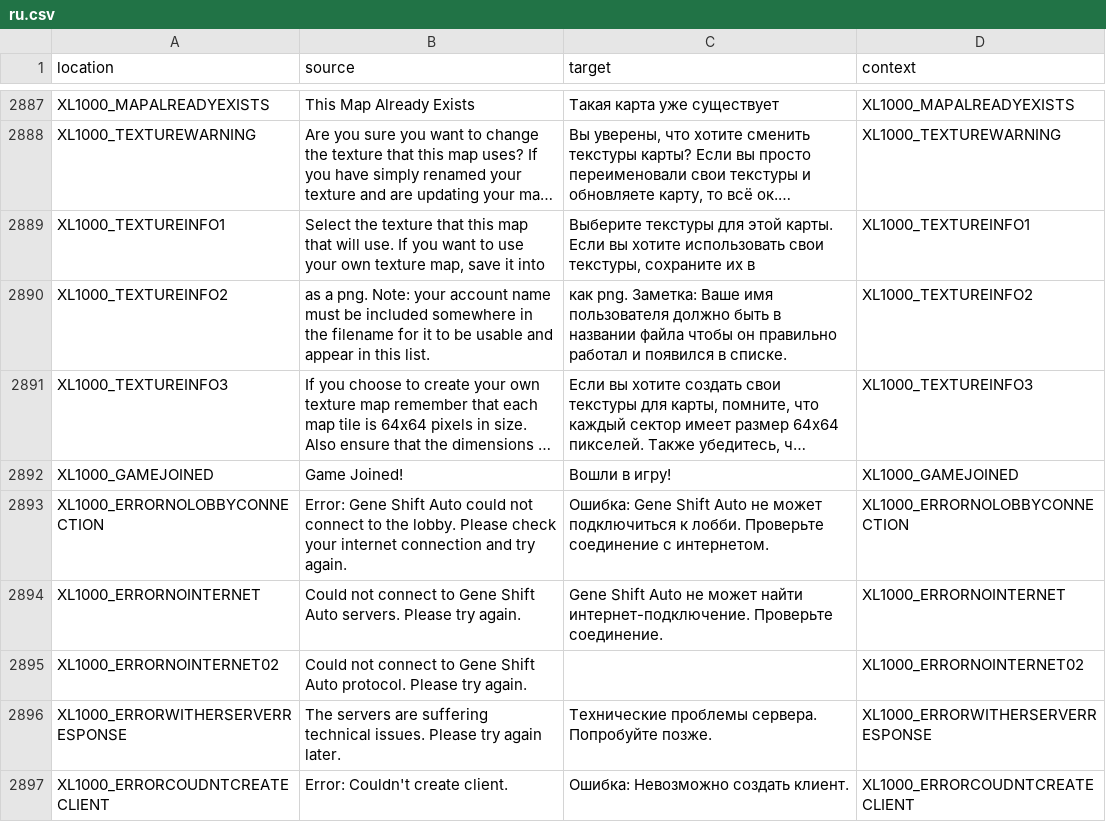
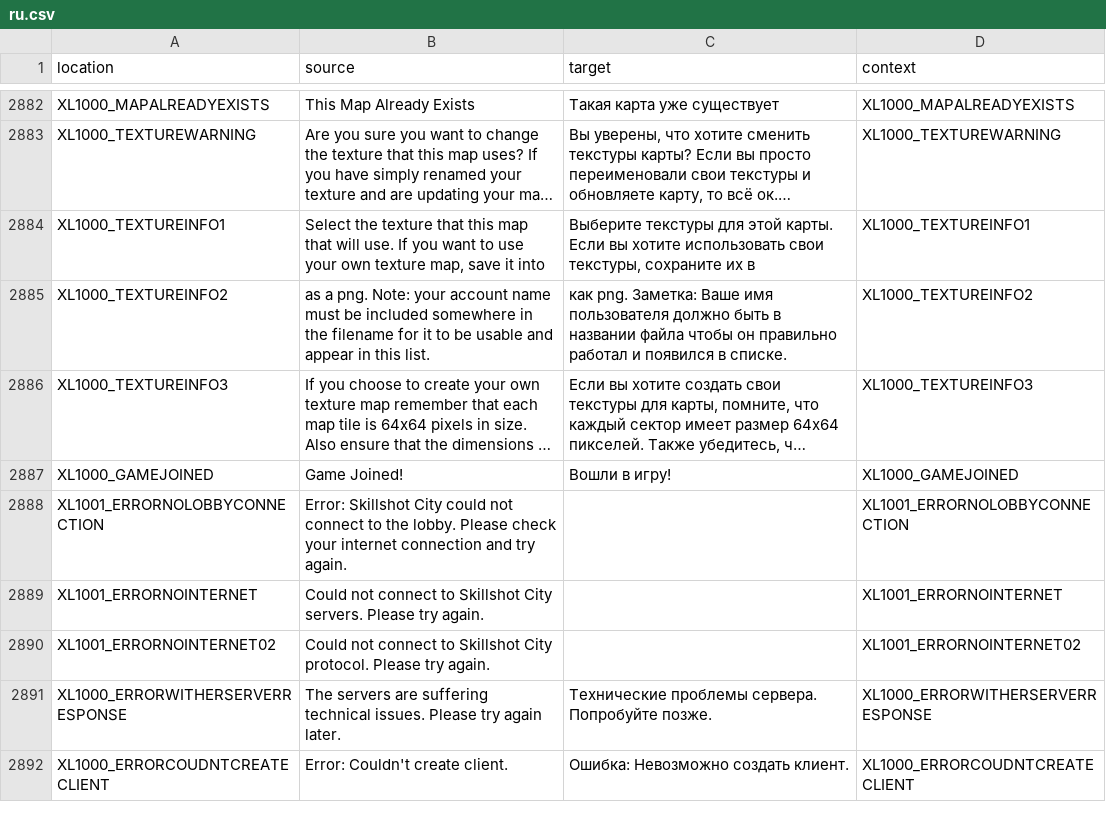
Before and after one commit to bencelot/GeneshiftTranslations, a CSV file: ru.csv, drawn as a sheet; only a part is shown, gaps mark what is left out; long unchanged cells end in …; the diff covers the shown part only.

```diff
--- a/ru.csv
+++ b/ru.csv
@@ -2892,5 +2887,5 @@
 "XL1000_GAMEJOINED","Game Joined!","Вошли в игру!","XL1000_GAMEJOINED"
-"XL1000_ERRORNOLOBBYCONNECTION","Error: Gene Shift Auto could not connect to the lobby. Please check your internet connection and try again.","Ошибка: Gene Shift Auto не может подключиться к лобби. Проверьте соединение с интернетом.","XL1000_ERRORNOLOBBYCONNECTION"
-"XL1000_ERRORNOINTERNET","Could not connect to Gene Shift Auto servers. Please try again.","Gene Shift Auto не может найти интернет-подключение. Проверьте соединение.","XL1000_ERRORNOINTERNET"
-"XL1000_ERRORNOINTERNET02","Could not connect to Gene Shift Auto protocol. Please try again.","","XL1000_ERRORNOINTERNET02"
+"XL1001_ERRORNOLOBBYCONNECTION","Error: Skillshot City could not connect to the lobby. Please check your internet connection and try again.","","XL1001_ERRORNOLOBBYCONNECTION"
+"XL1001_ERRORNOINTERNET","Could not connect to Skillshot City servers. Please try again.","","XL1001_ERRORNOINTERNET"
+"XL1001_ERRORNOINTERNET02","Could not connect to Skillshot City protocol. Please try again.","","XL1001_ERRORNOINTERNET02"
 "XL1000_ERRORWITHERSERVERRESPONSE","The servers are suffering technical issues. Please try again later.","Технические проблемы сервера. Попробуйте позже.","XL1000_ERRORWITHERSERVERRESPONSE"
```
Also changed, not shown: 20 added rows, 25 removed rows and 10 edited cells elsewhere in this file, de.csv, es_AR.csv, 4 other files.
